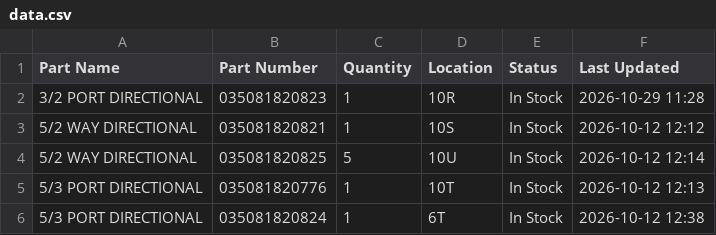
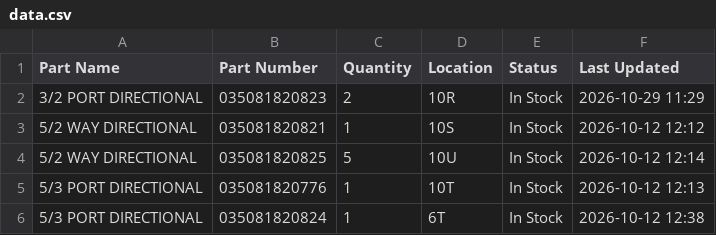
Before and after one commit to salmanaziz859-star/tms-stock, a CSV file: data.csv, drawn as a sheet; only a part is shown.

```diff
--- a/data.csv
+++ b/data.csv
@@ -1,3 +1,3 @@
 Part Name,Part Number,Quantity,Location,Status,Last Updated
-3/2 PORT DIRECTIONAL,035081820823,1,10R,In Stock,2026-10-29 11:28
+3/2 PORT DIRECTIONAL,035081820823,2,10R,In Stock,2026-10-29 11:29
 5/2 WAY DIRECTIONAL,035081820821,1,10S,In Stock,2026-10-12 12:12
```
Also changed, not shown: 1 other file.
